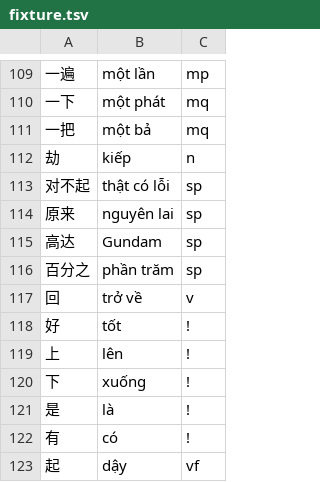
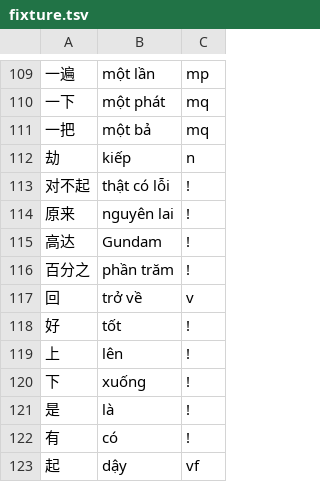
Before and after one commit to n-pn/chivi, a TSV file: db/vpdicts/fixture.tsv, drawn as a sheet; only a part is shown, gaps mark what is left out; the diff names each change by its address in the sheet, - before the commit and + after, or states it on an @@ line.

Commit message:
fix tag for special cases

```diff
--- a/db/vpdicts/fixture.tsv
+++ b/db/vpdicts/fixture.tsv
-C113:C116: sp
+C113:C116: !
```
